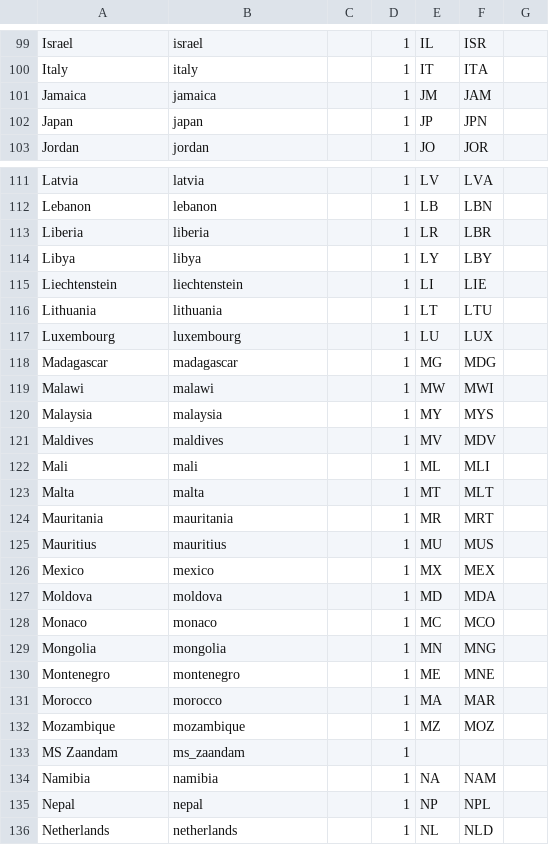
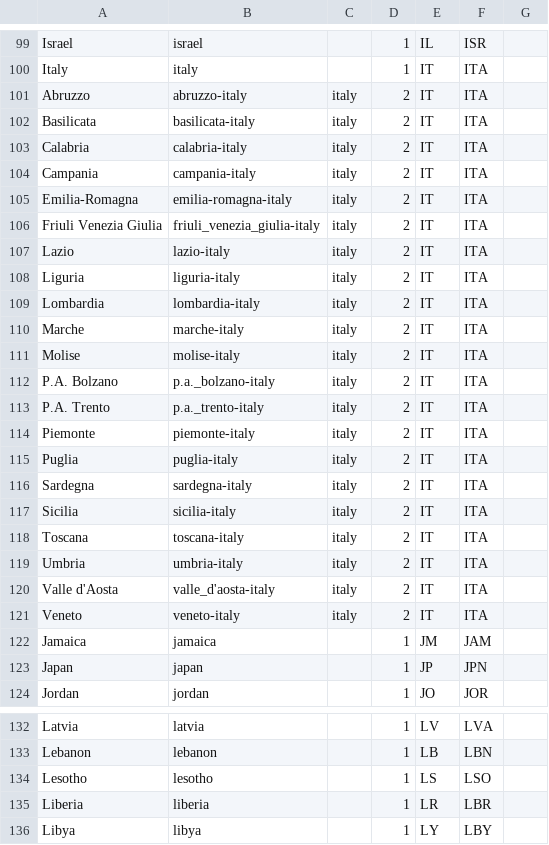
Before and after one commit to jcampos8782/COVID19-API, a CSV file: data/meta/regions.csv, drawn as a sheet; only a part is shown, gaps mark what is left out; the shorter side is filled out with more unchanged rows; the diff names each change by its address in the sheet, - before the commit and + after, or states it on an @@ line.

```diff
--- a/data/meta/regions.csv
+++ b/data/meta/regions.csv
+row 101: Abruzzo | abruzzo-italy | italy | 2 | IT | ITA
+row 102: Basilicata | basilicata-italy | italy | 2 | IT | ITA
+row 103: Calabria | calabria-italy | italy | 2 | IT | ITA
+row 104: Campania | campania-italy | italy | 2 | IT | ITA
+row 105: Emilia-Romagna | emilia-romagna-italy | italy | 2 | IT | ITA
+row 106: Friuli Venezia Giulia | friuli_venezia_giulia-italy | italy | 2 | IT | ITA
+row 107: Lazio | lazio-italy | italy | 2 | IT | ITA
+row 108: Liguria | liguria-italy | italy | 2 | IT | ITA
+row 109: Lombardia | lombardia-italy | italy | 2 | IT | ITA
+row 110: Marche | marche-italy | italy | 2 | IT | ITA
+row 111: Molise | molise-italy | italy | 2 | IT | ITA
+row 112: P.A. Bolzano | p.a._bolzano-italy | italy | 2 | IT | ITA
+row 113: P.A. Trento | p.a._trento-italy | italy | 2 | IT | ITA
+row 114: Piemonte | piemonte-italy | italy | 2 | IT | ITA
+row 115: Puglia | puglia-italy | italy | 2 | IT | ITA
+row 116: Sardegna | sardegna-italy | italy | 2 | IT | ITA
+row 117: Sicilia | sicilia-italy | italy | 2 | IT | ITA
+row 118: Toscana | toscana-italy | italy | 2 | IT | ITA
+row 119: Umbria | umbria-italy | italy | 2 | IT | ITA
+row 120: Valle d'Aosta | valle_d'aosta-italy | italy | 2 | IT | ITA
+row 121: Veneto | veneto-italy | italy | 2 | IT | ITA
+row 134: Lesotho | lesotho |  | 1 | LS | LSO
```
Also changed, not shown: data/downloads/github/CSSEGISandData/confirmed_global.csv, data/downloads/github/CSSEGISandData/deaths_global.csv, 13 other files.
